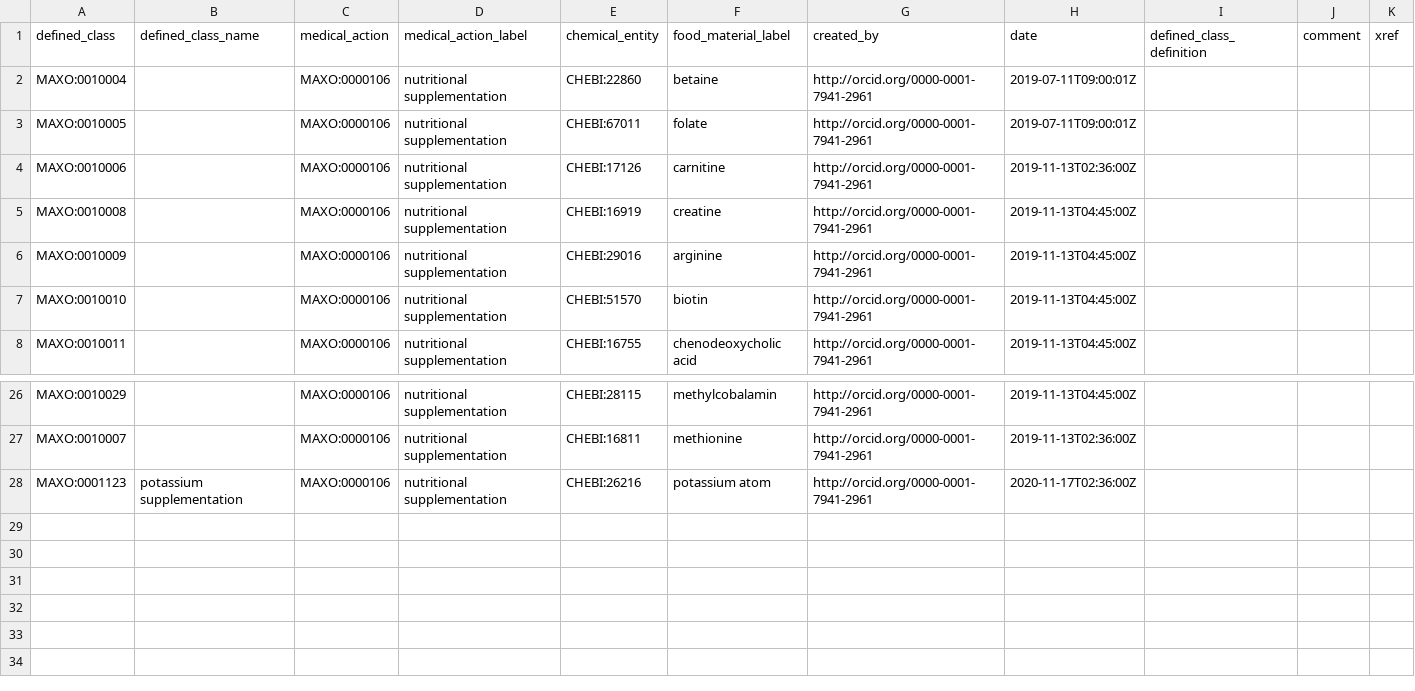
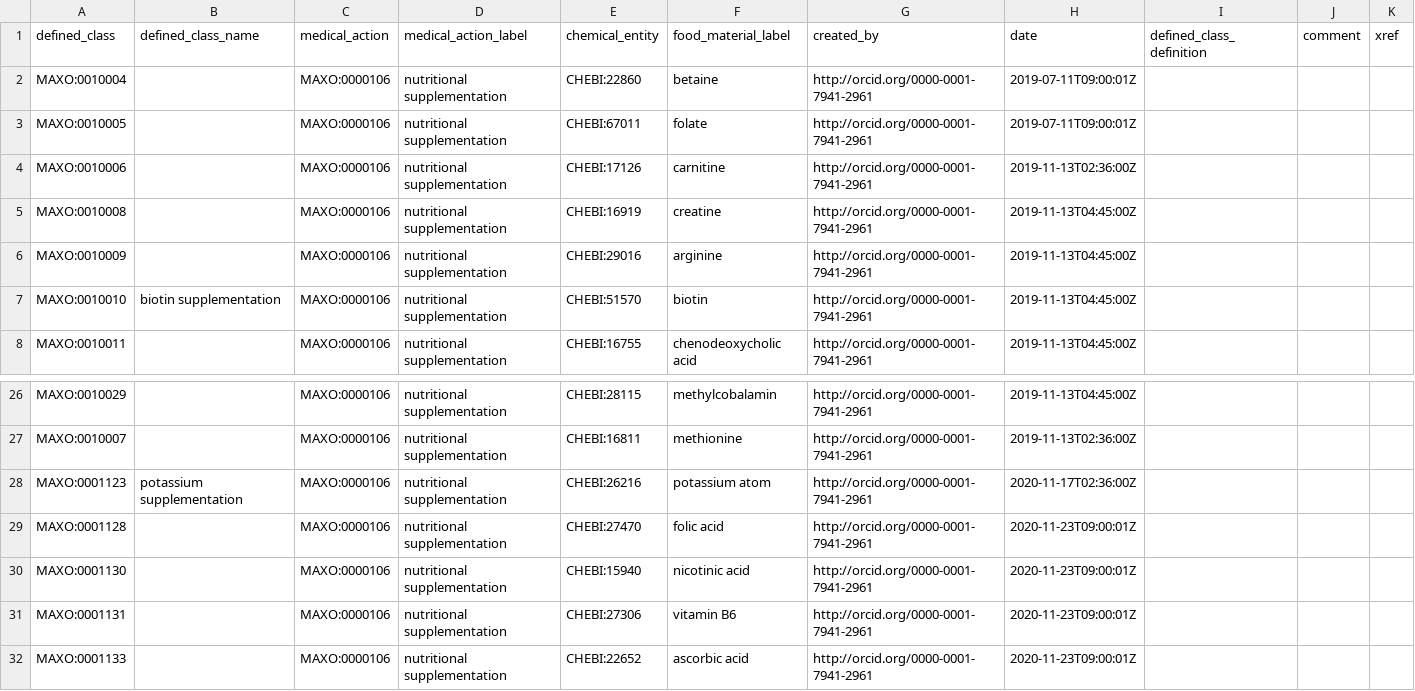
Before and after one commit to monarch-initiative/MAxO, a TSV file: src/patterns/data/manual/nutrition_supplementation.tsv, drawn as a sheet; only a part is shown, gaps mark what is left out; rows hold the shown columns only; the diff names each change by its address in the sheet, - before the commit and + after, or states it on an @@ line.

Commit message:
add foodon version of nutrition supplementation pattern and add to chebi version #157

```diff
--- a/src/patterns/data/manual/nutrition_supplementation.tsv
+++ b/src/patterns/data/manual/nutrition_supplementation.tsv
-B7 (defined_class_name): (empty)
+B7 (defined_class_name): biotin supplementation
+row 29: MAXO:0001128 |  | MAXO:0000106 | nutritional supplementation | CHEBI:27470 | folic acid | http://orcid.org/0000-0001-7941-2961 | 2020-11-23T09:00:01Z
+row 30: MAXO:0001130 |  | MAXO:0000106 | nutritional supplementation | CHEBI:15940 | nicotinic acid | http://orcid.org/0000-0001-7941-2961 | 2020-11-23T09:00:01Z
+row 31: MAXO:0001131 |  | MAXO:0000106 | nutritional supplementation | CHEBI:27306 | vitamin B6 | http://orcid.org/0000-0001-7941-2961 | 2020-11-23T09:00:01Z
+row 32: MAXO:0001133 |  | MAXO:0000106 | nutritional supplementation | CHEBI:22652 | ascorbic acid | http://orcid.org/0000-0001-7941-2961 | 2020-11-23T09:00:01Z
```
Also changed, not shown: 4 other files.
